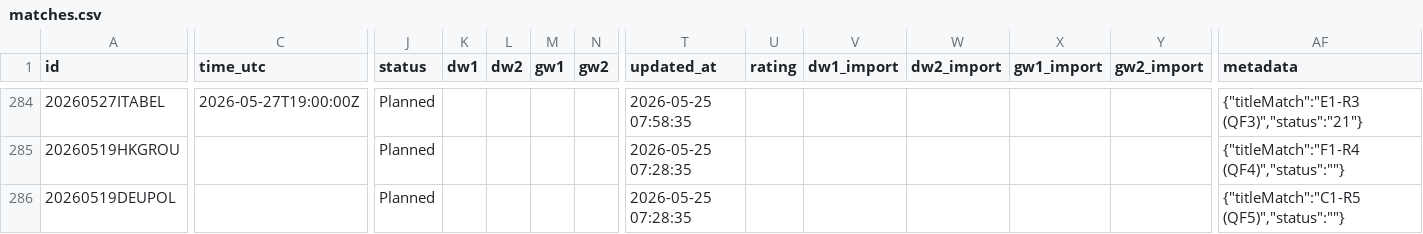
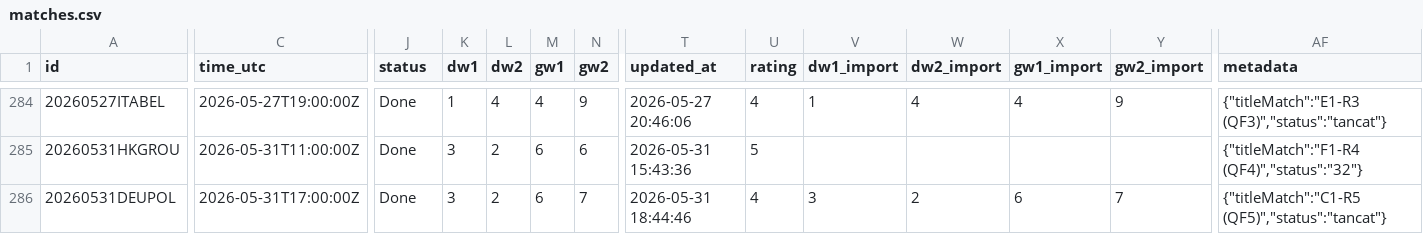
Before and after one commit to zaharik-ua/carcassonne-gg, a CSV file: auth-server/export/matches.csv, drawn as a sheet; only a part is shown, gaps mark what is left out; the diff covers the shown part only; the diff names each change by its address in the sheet, - before the commit and + after, or states it on an @@ line.

```diff
--- a/auth-server/export/matches.csv
+++ b/auth-server/export/matches.csv
-J284:J286 (status): Planned
+J284:J286 (status): Done
-K284 (dw1): (empty)
+K284 (dw1): 1
-L284 (dw2): (empty)
+L284 (dw2): 4
-M284 (gw1): (empty)
+M284 (gw1): 4
-N284 (gw2): (empty)
+N284 (gw2): 9
-T284 (updated_at): 2026-05-25 07:58:35
+T284 (updated_at): 2026-05-27 20:46:06
-U284 (rating): (empty)
+U284 (rating): 4
-V284 (dw1_import): (empty)
+V284 (dw1_import): 1
-W284 (dw2_import): (empty)
+W284 (dw2_import): 4
-X284 (gw1_import): (empty)
+X284 (gw1_import): 4
-Y284 (gw2_import): (empty)
+Y284 (gw2_import): 9
-AF284 (metadata): {"titleMatch":"E1-R3 (QF3)","status":"21"}
+AF284 (metadata): {"titleMatch":"E1-R3 (QF3)","status":"tancat"}
-A285 (id): 20260519HKGROU
+A285 (id): 20260531HKGROU
-C285 (time_utc): (empty)
+C285 (time_utc): 2026-05-31T11:00:00Z
-K285:K286 (dw1): (empty)
+K285:K286 (dw1): 3
-L285:L286 (dw2): (empty)
+L285:L286 (dw2): 2
-M285:M286 (gw1): (empty)
+M285:M286 (gw1): 6
-N285 (gw2): (empty)
+N285 (gw2): 6
-T285 (updated_at): 2026-05-25 07:28:35
+T285 (updated_at): 2026-05-31 15:43:36
-U285 (rating): (empty)
+U285 (rating): 5
-AF285 (metadata): {"titleMatch":"F1-R4 (QF4)","status":""}
+AF285 (metadata): {"titleMatch":"F1-R4 (QF4)","status":"32"}
-A286 (id): 20260519DEUPOL
+A286 (id): 20260531DEUPOL
-C286 (time_utc): (empty)
+C286 (time_utc): 2026-05-31T17:00:00Z
-N286 (gw2): (empty)
+N286 (gw2): 7
-T286 (updated_at): 2026-05-25 07:28:35
+T286 (updated_at): 2026-05-31 18:44:46
-U286 (rating): (empty)
+U286 (rating): 4
-V286 (dw1_import): (empty)
+V286 (dw1_import): 3
-W286 (dw2_import): (empty)
+W286 (dw2_import): 2
-X286 (gw1_import): (empty)
+X286 (gw1_import): 6
-Y286 (gw2_import): (empty)
+Y286 (gw2_import): 7
-AF286 (metadata): {"titleMatch":"C1-R5 (QF5)","status":""}
+AF286 (metadata): {"titleMatch":"C1-R5 (QF5)","status":"tancat"}
```
Also changed, not shown: 1 added row and 83 edited cells elsewhere in this file, auth-server/export/profiles.csv, 1 other file.
